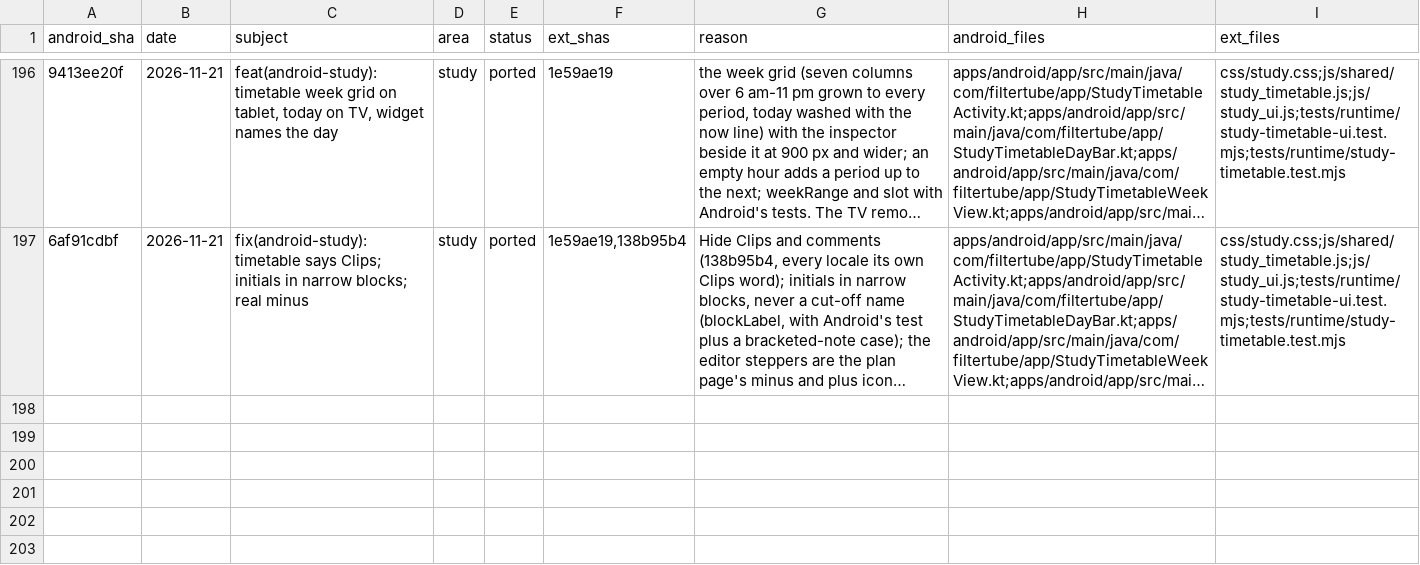
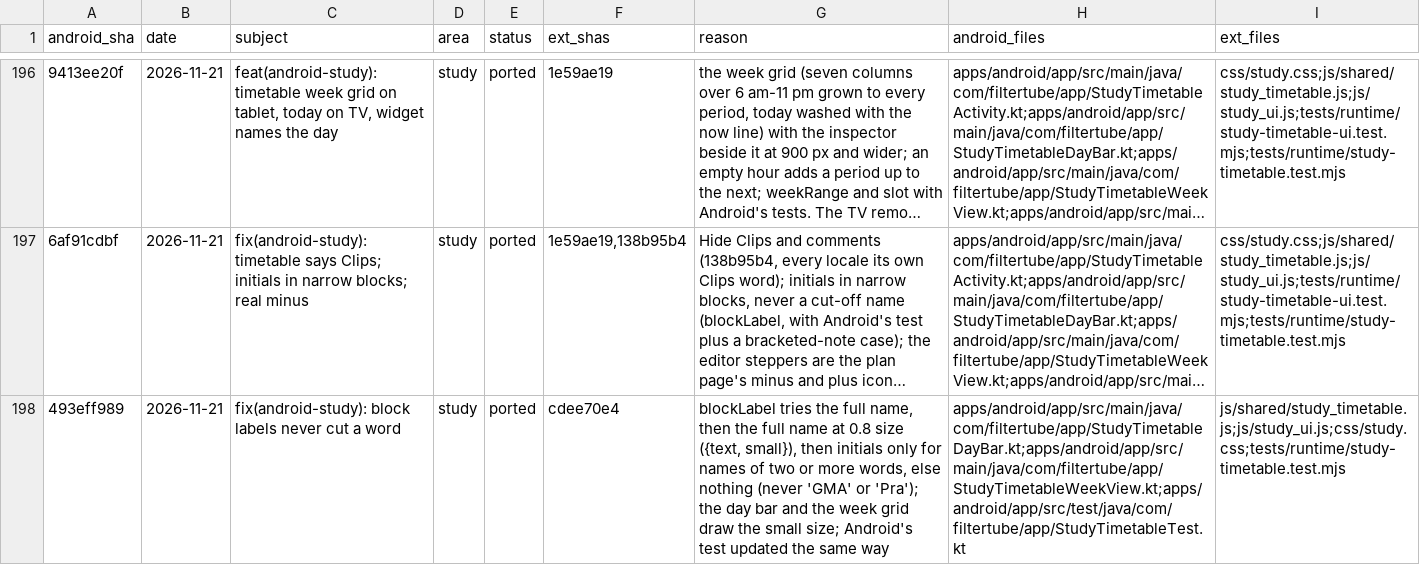
Before and after one commit to varshneydevansh/FilterTube, a TSV file: docs/parity/PORT_LEDGER.tsv, drawn as a sheet; only a part is shown, gaps mark what is left out; long unchanged cells end in …; the diff names each change by its address in the sheet, - before the commit and + after, or states it on an @@ line.

```diff
--- a/docs/parity/PORT_LEDGER.tsv
+++ b/docs/parity/PORT_LEDGER.tsv
+row 198: 493eff989 | 2026-11-21 | fix(android-study): block labels never cut a word | study | ported | cdee70e4 | blockLabel tries the full name, then the full name at 0.8 size ({text, small}), then initials only for names of two or more words, else nothing (never 'GMA' or 'Pra'); the day bar and the week grid draw the small size; Android's test updated the same way | apps/android/app/src/main/java/com/filtertube/app/StudyTimetableDayBar.kt;apps/android/app/src/main/java/com/filtertube/app/StudyTimetableWeekView.kt;apps/android/app/src/test/java/com/filtertube/app/StudyTimetableTest.kt | js/shared/study_timetable.js;js/study_ui.js;css/study.css;tests/runtime/study-timetable.test.mjs
```
Also changed, not shown: 1 other file.
